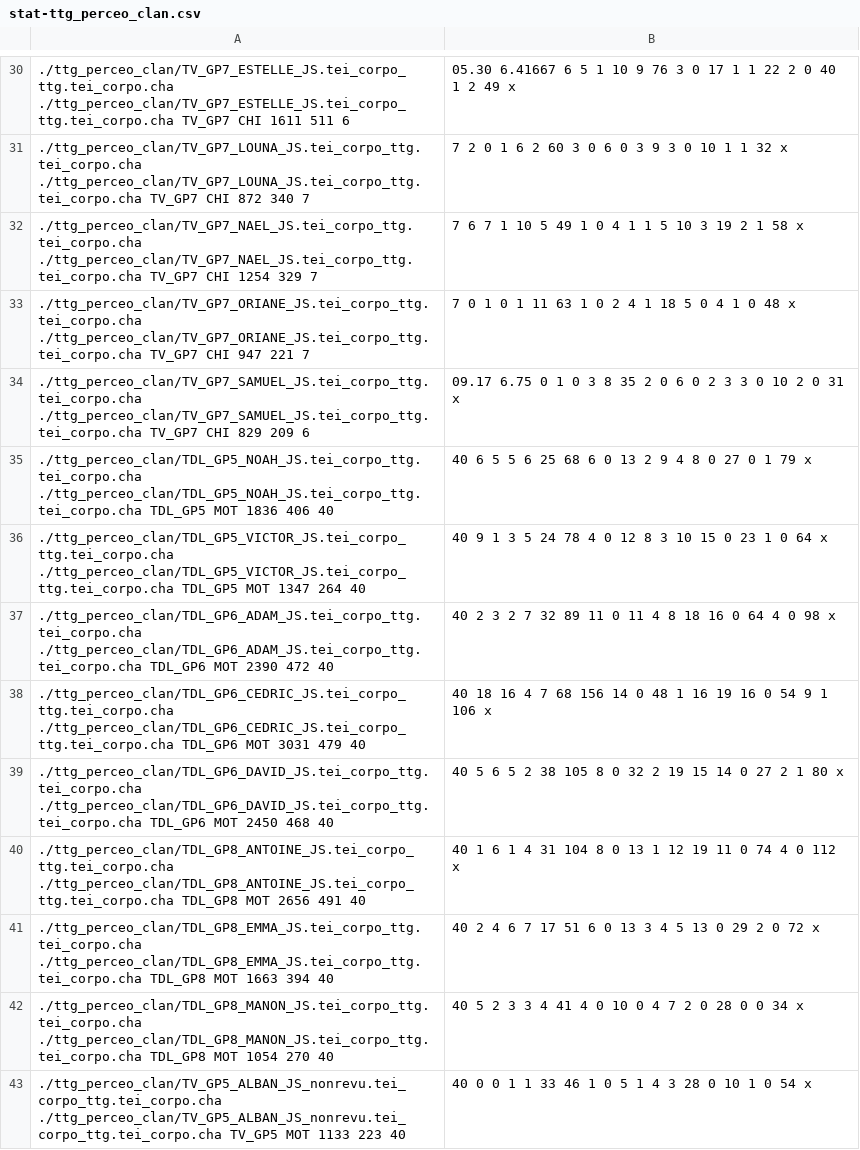
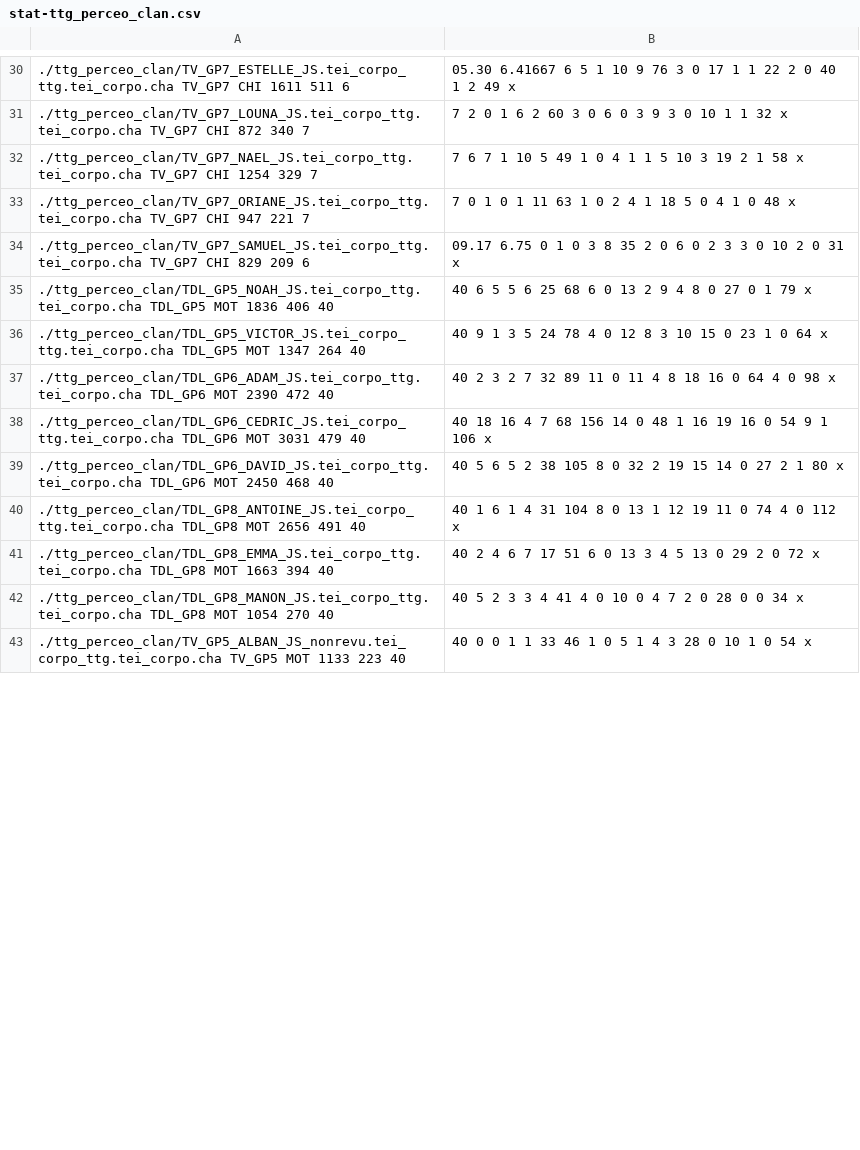
Before and after one commit to christopheparisse/evalang, a CSV file: GroupeDecomplexes/stat-ttg_perceo_clan.csv, drawn as a sheet; only a part is shown, gaps mark what is left out; the diff covers the shown part only; the diff names each change by its address in the sheet, - before the commit and + after, or states it on an @@ line.

```diff
--- a/GroupeDecomplexes/stat-ttg_perceo_clan.csv
+++ b/GroupeDecomplexes/stat-ttg_perceo_clan.csv
-A30: ./ttg_perceo_clan/TV_GP7_ESTELLE_JS.tei_corpo_ttg.tei_corpo.cha ./ttg_perceo_clan/TV_GP7_ESTELLE_JS.tei_corpo_ttg.tei_corpo.cha TV_GP7 CHI…
+A30: ./ttg_perceo_clan/TV_GP7_ESTELLE_JS.tei_corpo_ttg.tei_corpo.cha TV_GP7 CHI…
-A31: ./ttg_perceo_clan/TV_GP7_LOUNA_JS.tei_corpo_ttg.tei_corpo.cha ./ttg_perceo_clan/TV_GP7_LOUNA_JS.tei_corpo_ttg.tei_corpo.cha TV_GP7 CHI…
+A31: ./ttg_perceo_clan/TV_GP7_LOUNA_JS.tei_corpo_ttg.tei_corpo.cha TV_GP7 CHI…
-A32: ./ttg_perceo_clan/TV_GP7_NAEL_JS.tei_corpo_ttg.tei_corpo.cha ./ttg_perceo_clan/TV_GP7_NAEL_JS.tei_corpo_ttg.tei_corpo.cha TV_GP7 CHI…
+A32: ./ttg_perceo_clan/TV_GP7_NAEL_JS.tei_corpo_ttg.tei_corpo.cha TV_GP7 CHI…
-A33: ./ttg_perceo_clan/TV_GP7_ORIANE_JS.tei_corpo_ttg.tei_corpo.cha ./ttg_perceo_clan/TV_GP7_ORIANE_JS.tei_corpo_ttg.tei_corpo.cha TV_GP7 CHI…
+A33: ./ttg_perceo_clan/TV_GP7_ORIANE_JS.tei_corpo_ttg.tei_corpo.cha TV_GP7 CHI…
-A34: ./ttg_perceo_clan/TV_GP7_SAMUEL_JS.tei_corpo_ttg.tei_corpo.cha ./ttg_perceo_clan/TV_GP7_SAMUEL_JS.tei_corpo_ttg.tei_corpo.cha TV_GP7 CHI…
+A34: ./ttg_perceo_clan/TV_GP7_SAMUEL_JS.tei_corpo_ttg.tei_corpo.cha TV_GP7 CHI…
-A35: ./ttg_perceo_clan/TDL_GP5_NOAH_JS.tei_corpo_ttg.tei_corpo.cha ./ttg_perceo_clan/TDL_GP5_NOAH_JS.tei_corpo_ttg.tei_corpo.cha TDL_GP5 MOT…
+A35: ./ttg_perceo_clan/TDL_GP5_NOAH_JS.tei_corpo_ttg.tei_corpo.cha TDL_GP5 MOT…
-A36: ./ttg_perceo_clan/TDL_GP5_VICTOR_JS.tei_corpo_ttg.tei_corpo.cha ./ttg_perceo_clan/TDL_GP5_VICTOR_JS.tei_corpo_ttg.tei_corpo.cha TDL_GP5 MOT…
+A36: ./ttg_perceo_clan/TDL_GP5_VICTOR_JS.tei_corpo_ttg.tei_corpo.cha TDL_GP5 MOT…
-A37: ./ttg_perceo_clan/TDL_GP6_ADAM_JS.tei_corpo_ttg.tei_corpo.cha ./ttg_perceo_clan/TDL_GP6_ADAM_JS.tei_corpo_ttg.tei_corpo.cha TDL_GP6 MOT…
+A37: ./ttg_perceo_clan/TDL_GP6_ADAM_JS.tei_corpo_ttg.tei_corpo.cha TDL_GP6 MOT…
-A38: ./ttg_perceo_clan/TDL_GP6_CEDRIC_JS.tei_corpo_ttg.tei_corpo.cha ./ttg_perceo_clan/TDL_GP6_CEDRIC_JS.tei_corpo_ttg.tei_corpo.cha TDL_GP6 MOT…
+A38: ./ttg_perceo_clan/TDL_GP6_CEDRIC_JS.tei_corpo_ttg.tei_corpo.cha TDL_GP6 MOT…
-A39: ./ttg_perceo_clan/TDL_GP6_DAVID_JS.tei_corpo_ttg.tei_corpo.cha ./ttg_perceo_clan/TDL_GP6_DAVID_JS.tei_corpo_ttg.tei_corpo.cha TDL_GP6 MOT…
+A39: ./ttg_perceo_clan/TDL_GP6_DAVID_JS.tei_corpo_ttg.tei_corpo.cha TDL_GP6 MOT…
-A40: ./ttg_perceo_clan/TDL_GP8_ANTOINE_JS.tei_corpo_ttg.tei_corpo.cha ./ttg_perceo_clan/TDL_GP8_ANTOINE_JS.tei_corpo_ttg.tei_corpo.cha TDL_GP8 MOT…
+A40: ./ttg_perceo_clan/TDL_GP8_ANTOINE_JS.tei_corpo_ttg.tei_corpo.cha TDL_GP8 MOT…
-A41: ./ttg_perceo_clan/TDL_GP8_EMMA_JS.tei_corpo_ttg.tei_corpo.cha ./ttg_perceo_clan/TDL_GP8_EMMA_JS.tei_corpo_ttg.tei_corpo.cha TDL_GP8 MOT…
+A41: ./ttg_perceo_clan/TDL_GP8_EMMA_JS.tei_corpo_ttg.tei_corpo.cha TDL_GP8 MOT…
-A42: ./ttg_perceo_clan/TDL_GP8_MANON_JS.tei_corpo_ttg.tei_corpo.cha ./ttg_perceo_clan/TDL_GP8_MANON_JS.tei_corpo_ttg.tei_corpo.cha TDL_GP8 MOT…
+A42: ./ttg_perceo_clan/TDL_GP8_MANON_JS.tei_corpo_ttg.tei_corpo.cha TDL_GP8 MOT…
-A43: ./ttg_perceo_clan/TV_GP5_ALBAN_JS_nonrevu.tei_corpo_ttg.tei_corpo.cha ./ttg_perceo_clan/TV_GP5_ALBAN_JS_nonrevu.tei_corpo_ttg.tei_corpo.cha TV_GP5 MOT…
+A43: ./ttg_perceo_clan/TV_GP5_ALBAN_JS_nonrevu.tei_corpo_ttg.tei_corpo.cha TV_GP5 MOT…
```
Also changed, not shown: 52 edited cells elsewhere in this file, GroupeDecomplexes/stat-conllu_clan.csv, 19 other files.
